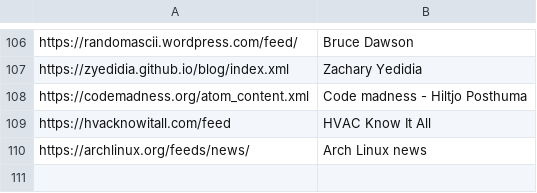
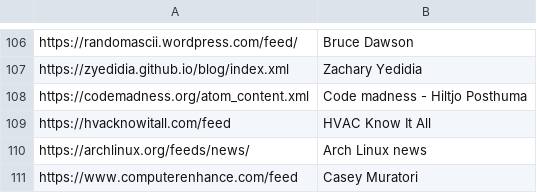
Before and after one commit to mitchpaulus/dotfiles, a TSV file: rss.tsv, drawn as a sheet; only a part is shown, gaps mark what is left out; the diff names each change by its address in the sheet, - before the commit and + after, or states it on an @@ line.

Commit message:
Update RSS

```diff
--- a/rss.tsv
+++ b/rss.tsv
+row 111: https://www.computerenhance.com/feed | Casey Muratori
```
